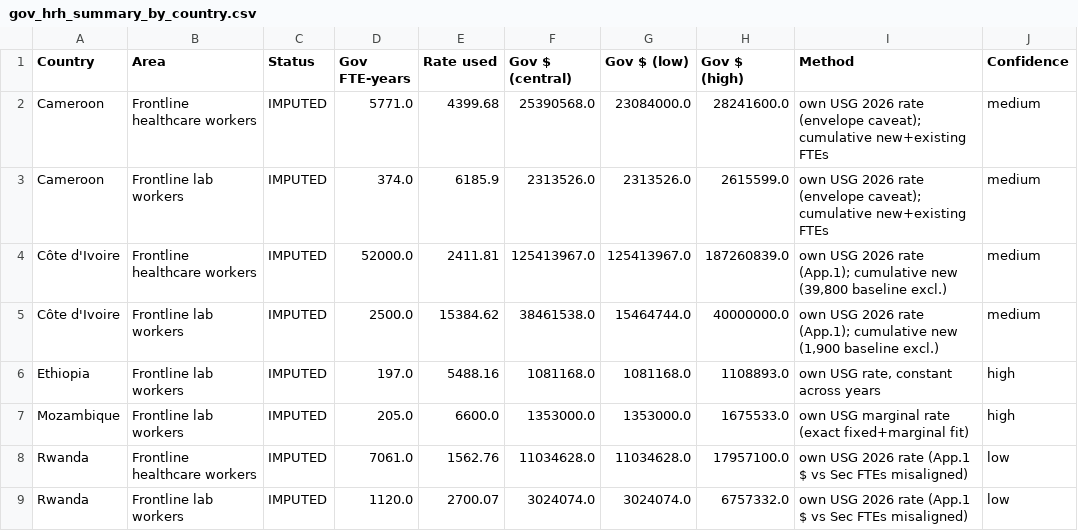
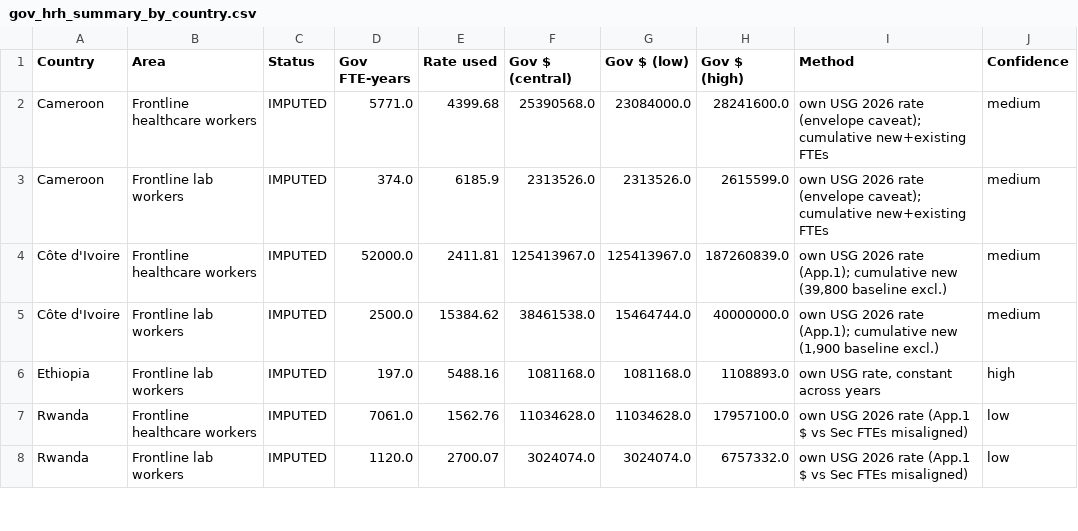
Before and after one commit to TAFMeijer/USG_MOU, a CSV file: analysis/gov_hrh_summary_by_country.csv, drawn as a sheet; only a part is shown; the diff names each change by its address in the sheet, - before the commit and + after, or states it on an @@ line.

```diff
--- a/analysis/gov_hrh_summary_by_country.csv
+++ b/analysis/gov_hrh_summary_by_country.csv
-row 7: Mozambique | Frontline lab workers | IMPUTED | 205.0 | 6600.0 | 1353000.0 | 1353000.0 | 1675533.0 | own USG marginal rate (exact fixed+marginal fit) | high
```
Also changed, not shown: analysis/imputed_gov_hrh_all_countries.csv, data/budget_series.csv, 7 other files.
